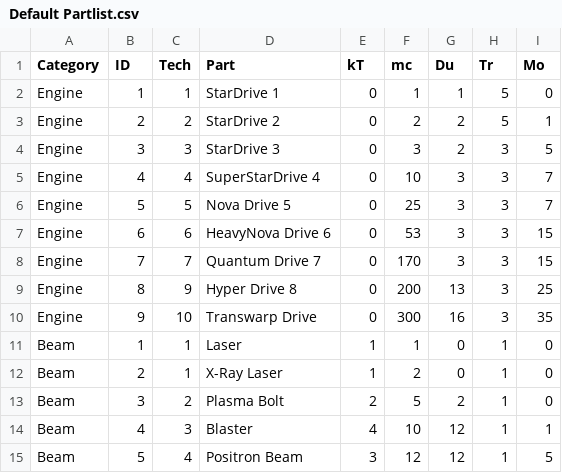
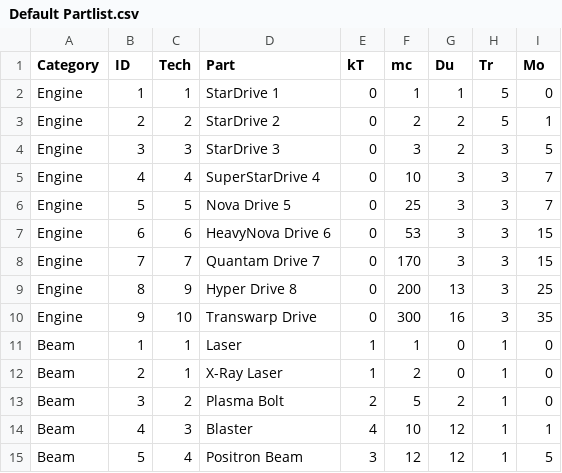
Before and after one commit to ChallengeSY/nu-replayer, a CSV file: games/Default Partlist.csv, drawn as a sheet; only a part is shown; the diff covers the shown part only.

```diff
--- a/games/Default Partlist.csv
+++ b/games/Default Partlist.csv
@@ -7,3 +7,3 @@
 "Engine",6,6,"HeavyNova Drive 6",0,53,3,3,15
-"Engine",7,7,"Quantum Drive 7",0,170,3,3,15
+"Engine",7,7,"Quantam Drive 7",0,170,3,3,15
 "Engine",8,9,"Hyper Drive 8",0,200,13,3,25
```
Also changed, not shown: 14 added rows, 1 removed row, 8 moved rows and 2 edited cells elsewhere in this file, games/Default Shiplist.csv, 6 other files.
